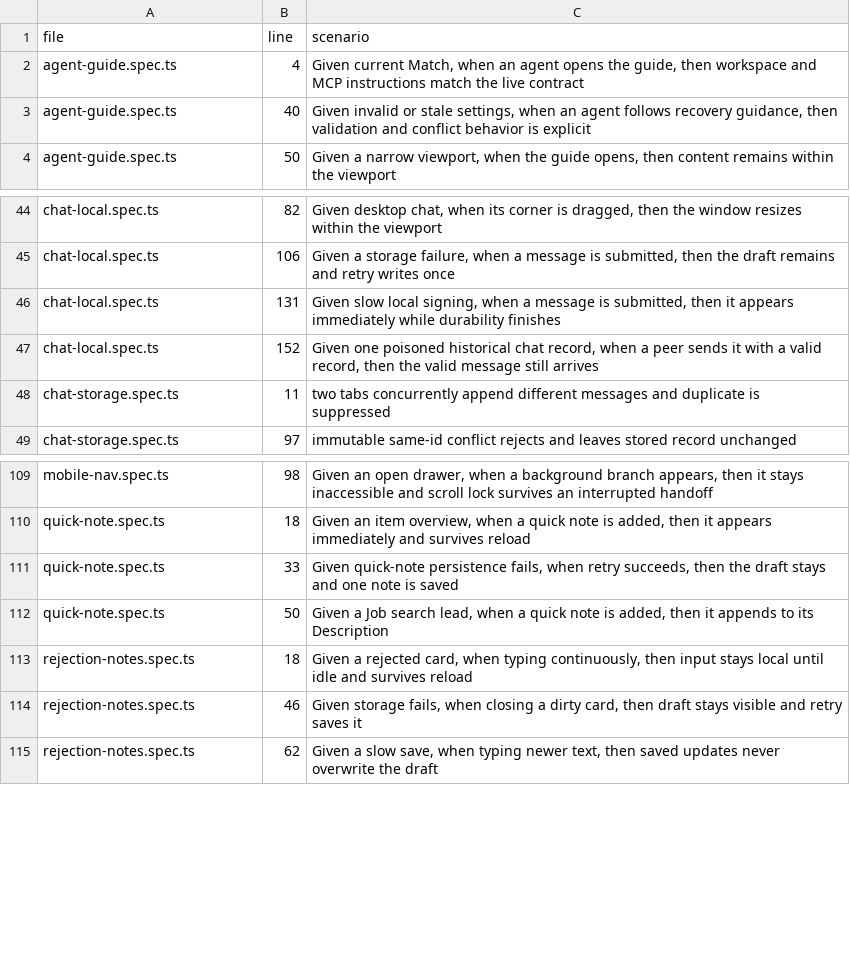
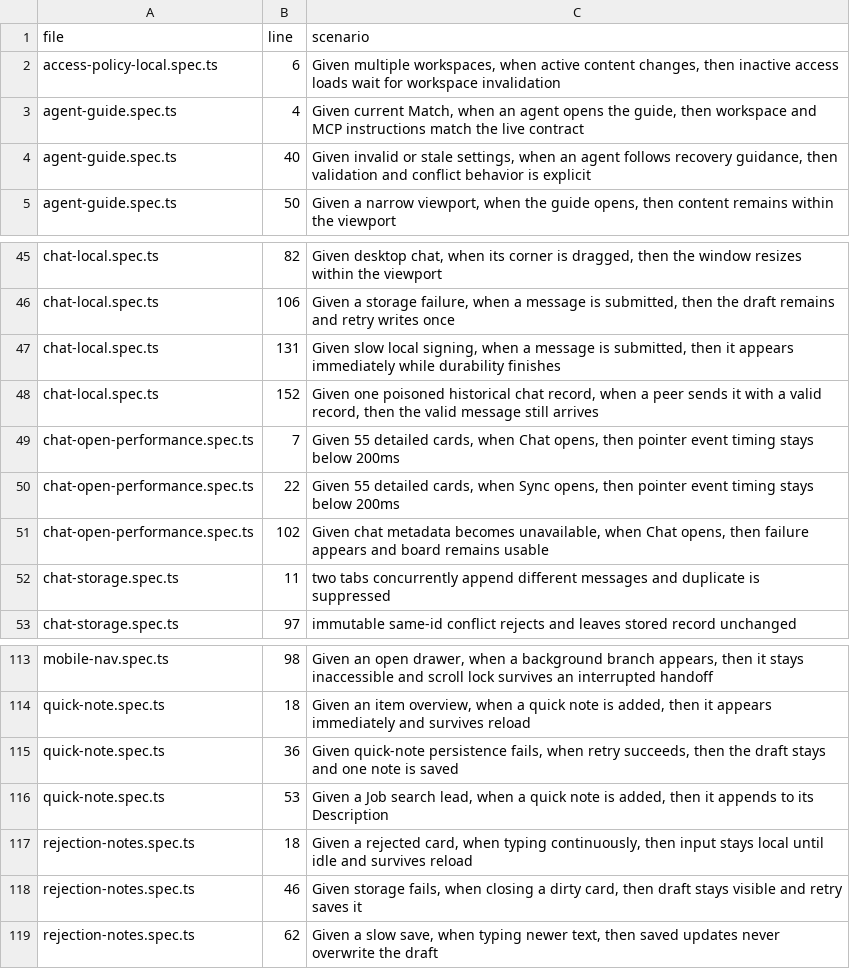
Before and after one commit to bobishh/match, a TSV file: docs/testing/core-scenarios.tsv, drawn as a sheet; only a part is shown, gaps mark what is left out.

Commit message:
Avoid full-document work in local board interactions

```diff
--- a/docs/testing/core-scenarios.tsv
+++ b/docs/testing/core-scenarios.tsv
@@ -1,2 +1,3 @@
 file	line	scenario
+access-policy-local.spec.ts	6	Given multiple workspaces, when active content changes, then inactive access loads wait for workspace invalidation
 agent-guide.spec.ts	4	Given current Match, when an agent opens the guide, then workspace and MCP instructions match the live contract
@@ -47,2 +48,5 @@ chat-local.spec.ts	131	Given slow local signing, when a message is submitted, th
 chat-local.spec.ts	152	Given one poisoned historical chat record, when a peer sends it with a valid record, then the valid message still arrives
+chat-open-performance.spec.ts	7	Given 55 detailed cards, when Chat opens, then pointer event timing stays below 200ms
+chat-open-performance.spec.ts	22	Given 55 detailed cards, when Sync opens, then pointer event timing stays below 200ms
+chat-open-performance.spec.ts	102	Given chat metadata becomes unavailable, when Chat opens, then failure appears and board remains usable
 chat-storage.spec.ts	11	two tabs concurrently append different messages and duplicate is suppressed
@@ -110,4 +114,4 @@ mobile-nav.spec.ts	98	Given an open drawer, when a background branch appears, th
 quick-note.spec.ts	18	Given an item overview, when a quick note is added, then it appears immediately and survives reload
-quick-note.spec.ts	33	Given quick-note persistence fails, when retry succeeds, then the draft stays and one note is saved
-quick-note.spec.ts	50	Given a Job search lead, when a quick note is added, then it appends to its Description
+quick-note.spec.ts	36	Given quick-note persistence fails, when retry succeeds, then the draft stays and one note is saved
+quick-note.spec.ts	53	Given a Job search lead, when a quick note is added, then it appends to its Description
 rejection-notes.spec.ts	18	Given a rejected card, when typing continuously, then input stays local until idle and survives reload
```
Also changed, not shown: 32 other files.
